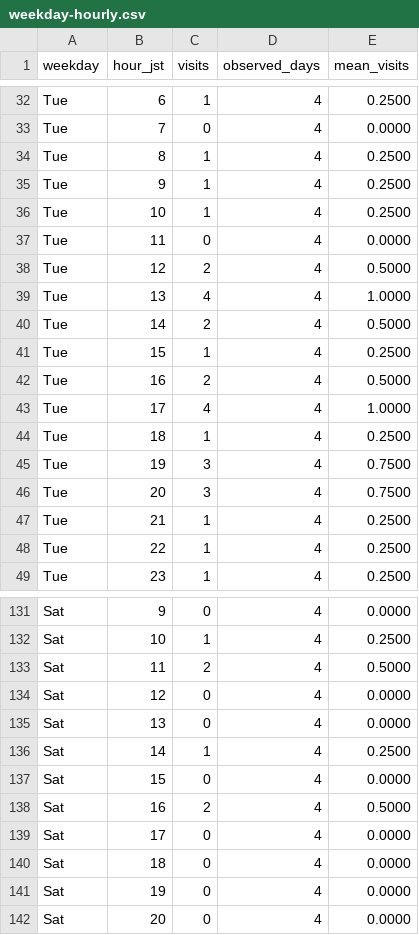
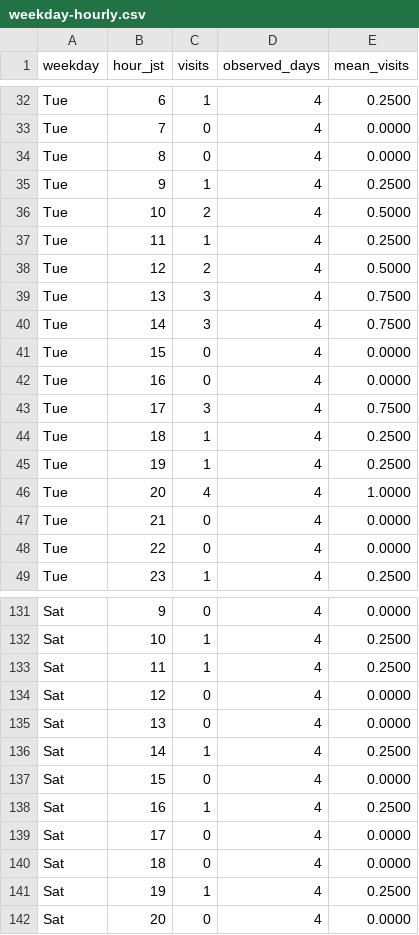
Before and after one commit to MinoruNakazawa/i2lab, a CSV file: data/weekday-hourly.csv, drawn as a sheet; only a part is shown, gaps mark what is left out; the diff covers the shown part only.

```diff
--- a/data/weekday-hourly.csv
+++ b/data/weekday-hourly.csv
@@ -33,17 +33,17 @@ Tue,6,1,4,0.2500
 Tue,7,0,4,0.0000
-Tue,8,1,4,0.2500
+Tue,8,0,4,0.0000
 Tue,9,1,4,0.2500
-Tue,10,1,4,0.2500
-Tue,11,0,4,0.0000
+Tue,10,2,4,0.5000
+Tue,11,1,4,0.2500
 Tue,12,2,4,0.5000
-Tue,13,4,4,1.0000
-Tue,14,2,4,0.5000
-Tue,15,1,4,0.2500
-Tue,16,2,4,0.5000
-Tue,17,4,4,1.0000
+Tue,13,3,4,0.7500
+Tue,14,3,4,0.7500
+Tue,15,0,4,0.0000
+Tue,16,0,4,0.0000
+Tue,17,3,4,0.7500
 Tue,18,1,4,0.2500
-Tue,19,3,4,0.7500
-Tue,20,3,4,0.7500
-Tue,21,1,4,0.2500
-Tue,22,1,4,0.2500
+Tue,19,1,4,0.2500
+Tue,20,4,4,1.0000
+Tue,21,0,4,0.0000
+Tue,22,0,4,0.0000
 Tue,23,1,4,0.2500
@@ -132,3 +132,3 @@ Sat,9,0,4,0.0000
 Sat,10,1,4,0.2500
-Sat,11,2,4,0.5000
+Sat,11,1,4,0.2500
 Sat,12,0,4,0.0000
@@ -137,6 +137,6 @@ Sat,14,1,4,0.2500
 Sat,15,0,4,0.0000
-Sat,16,2,4,0.5000
+Sat,16,1,4,0.2500
 Sat,17,0,4,0.0000
 Sat,18,0,4,0.0000
-Sat,19,0,4,0.0000
+Sat,19,1,4,0.2500
 Sat,20,0,4,0.0000
```
Also changed, not shown: 34 edited cells elsewhere in this file, data/daily.csv, data/hourly-profile.csv, 11 other files.
